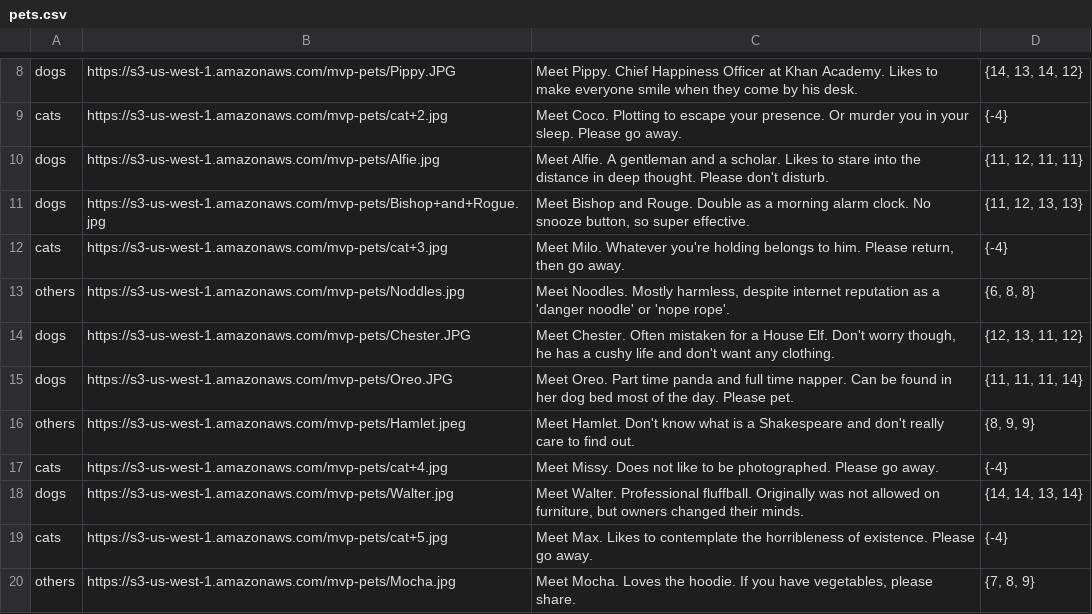
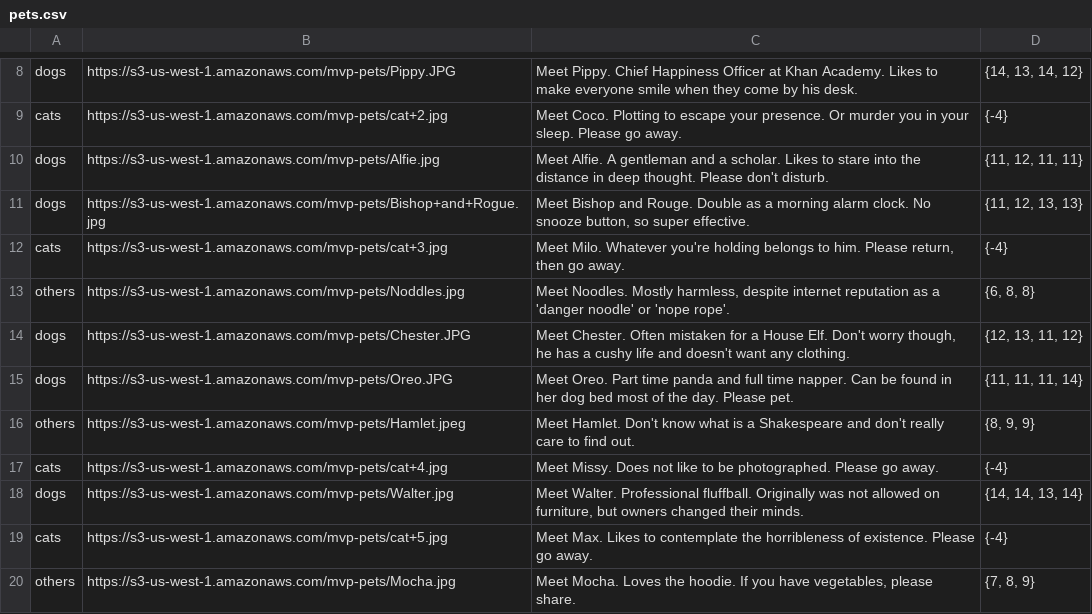
Before and after one commit to iyshao/lets-rate-pets, a CSV file: db/pets.csv, drawn as a sheet; only a part is shown, gaps mark what is left out.

```diff
--- a/db/pets.csv
+++ b/db/pets.csv
@@ -13,3 +13,3 @@ cats|https://s3-us-west-1.amazonaws.com/mvp-pets/cat+3.jpg|Meet Milo. Whatever y
 others|https://s3-us-west-1.amazonaws.com/mvp-pets/Noddles.jpg|Meet Noodles. Mostly harmless, despite internet reputation as a 'danger noodle' or 'nope rope'.|{6, 8, 8}
-dogs|https://s3-us-west-1.amazonaws.com/mvp-pets/Chester.JPG|Meet Chester. Often mistaken for a House Elf. Don't worry though, he has a cushy life and don't want any clothing.|{12, 13, 11, 12}
+dogs|https://s3-us-west-1.amazonaws.com/mvp-pets/Chester.JPG|Meet Chester. Often mistaken for a House Elf. Don't worry though, he has a cushy life and doesn't want any clothing.|{12, 13, 11, 12}
 dogs|https://s3-us-west-1.amazonaws.com/mvp-pets/Oreo.JPG|Meet Oreo. Part time panda and full time napper. Can be found in her dog bed most of the day. Please pet.|{11, 11, 11, 14}
```
Also changed, not shown: 4 other files.
